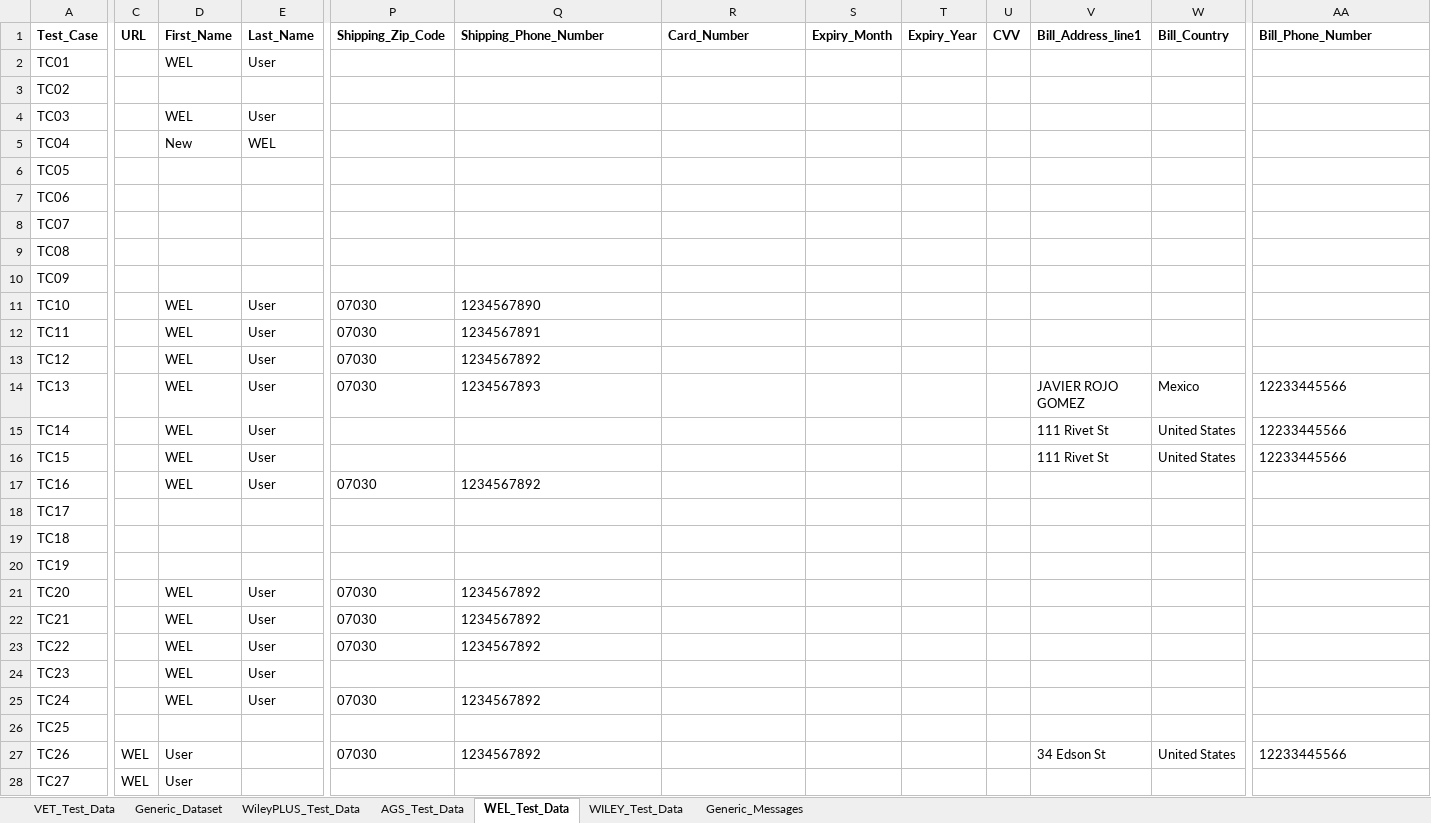
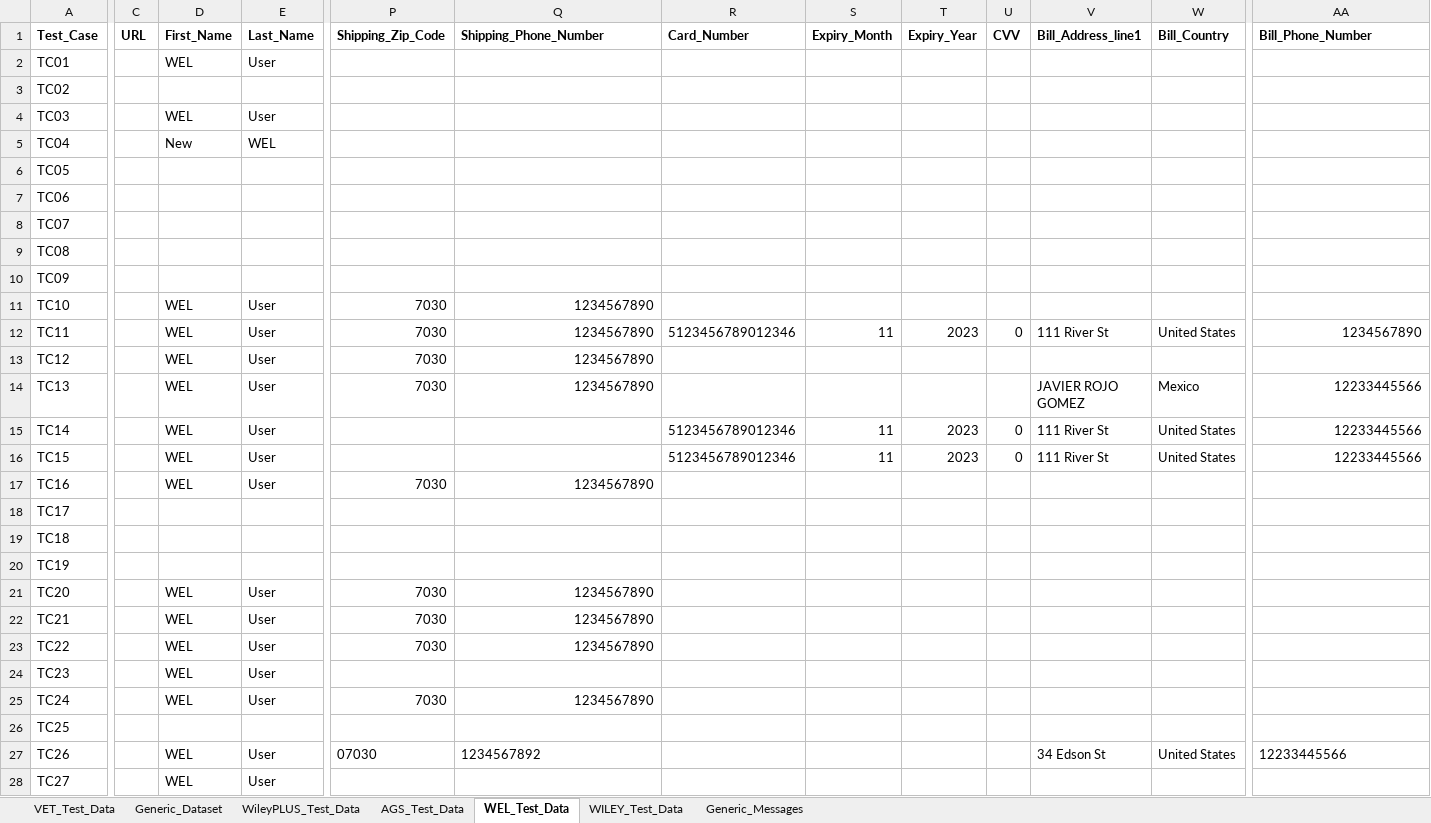
Before and after one commit to gsaha99/Ecommerce_QA, an Excel workbook: Test Data/Automation_Datasheet.xlsx, sheet WEL_Test_Data, drawn as a sheet; only a part is shown, gaps mark what is left out; values as stored, in another font and other column widths than the file's, no borders; the diff covers the shown part only; the diff names each change by its address in the sheet, - before the commit and + after, or states it on an @@ line.

Commit message:
Few changes in WEL test suite and other URL related changes

```diff
--- a/Test Data/Automation_Datasheet.xlsx (sheet WEL_Test_Data)
+++ b/Test Data/Automation_Datasheet.xlsx (sheet WEL_Test_Data)
-P11:P14 (Shipping_Zip_Code): 07030
+P11:P14 (Shipping_Zip_Code): 7030
-Q11 alignment: left
+Q11 alignment: right
-Q12 (Shipping_Phone_Number): 1234567891
+Q12 (Shipping_Phone_Number): 1234567890
-R12 (Card_Number): (empty)
+R12 (Card_Number): 5123456789012346
-S12 (Expiry_Month): (empty)
+S12 (Expiry_Month): 11
-T12 (Expiry_Year): (empty)
+T12 (Expiry_Year): 2023
-U12 (CVV): (empty)
+U12 (CVV): 0
-V12 (Bill_Address_line1): (empty)
+V12 (Bill_Address_line1): 111 River St
-W12 (Bill_Country): (empty)
+W12 (Bill_Country): United States
-AA12 (Bill_Phone_Number): (empty)
+AA12 (Bill_Phone_Number): 1234567890
-Q13 (Shipping_Phone_Number): 1234567892
+Q13 (Shipping_Phone_Number): 1234567890
-Q14 (Shipping_Phone_Number): 1234567893
+Q14 (Shipping_Phone_Number): 1234567890
-AA14:AA16 alignment: left
+AA14:AA16 alignment: right
-R15:R16 (Card_Number): (empty)
+R15:R16 (Card_Number): 5123456789012346
-S15:S16 (Expiry_Month): (empty)
+S15:S16 (Expiry_Month): 11
-T15:T16 (Expiry_Year): (empty)
+T15:T16 (Expiry_Year): 2023
-U15:U16 (CVV): (empty)
+U15:U16 (CVV): 0
-V15:V16 (Bill_Address_line1): 111 Rivet St
+V15:V16 (Bill_Address_line1): 111 River St
-P17 (Shipping_Zip_Code): 07030
+P17 (Shipping_Zip_Code): 7030
-Q17 (Shipping_Phone_Number): 1234567892
+Q17 (Shipping_Phone_Number): 1234567890
-P21:P23 (Shipping_Zip_Code): 07030
+P21:P23 (Shipping_Zip_Code): 7030
-Q21:Q23 (Shipping_Phone_Number): 1234567892
+Q21:Q23 (Shipping_Phone_Number): 1234567890
-P25 (Shipping_Zip_Code): 07030
+P25 (Shipping_Zip_Code): 7030
-Q25 (Shipping_Phone_Number): 1234567892
+Q25 (Shipping_Phone_Number): 1234567890
-C27:C28 (URL): WEL
+C27:C28 (URL): (empty)
-D27:D28 (First_Name): User
+D27:D28 (First_Name): WEL
-E27:E28 (Last_Name): (empty)
+E27:E28 (Last_Name): User
```
Also changed, not shown: 6 edited cells elsewhere in this sheet, 6 other files.
